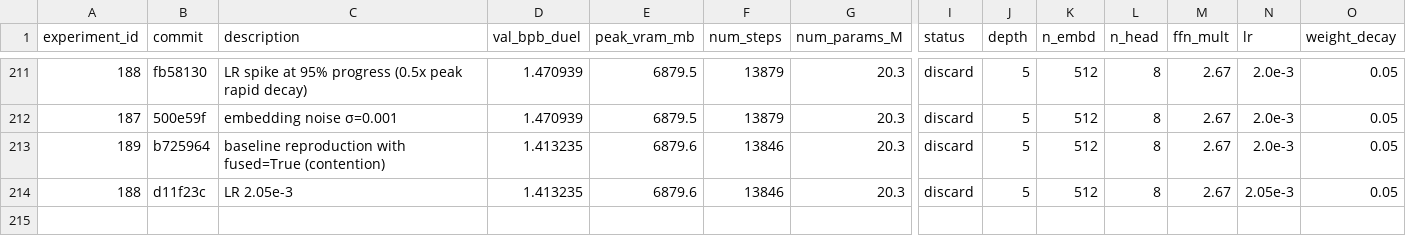
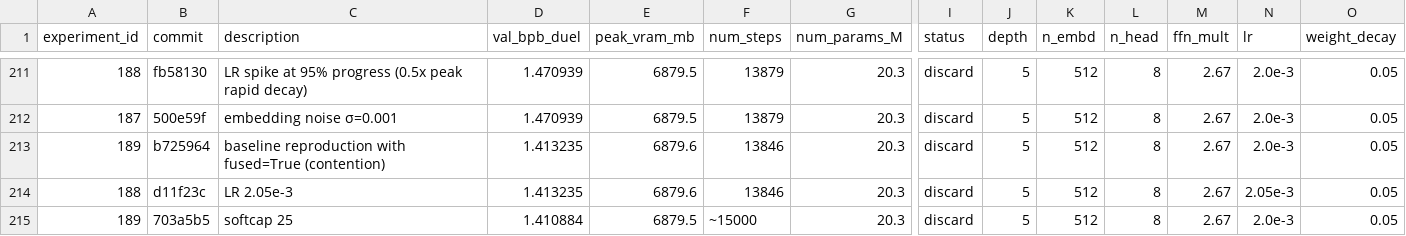
Before and after one commit to zzsi/autoresearch-dllm, a CSV file: detailed_experiments.csv, drawn as a sheet; only a part is shown, gaps mark what is left out; rows hold the shown columns only; the diff names each change by its address in the sheet, - before the commit and + after, or states it on an @@ line.

```diff
--- a/detailed_experiments.csv
+++ b/detailed_experiments.csv
+row 215: 189 | 703a5b5 | softcap 25 | 1.410884 | 6879.5 | ~15000 | 20.3 | discard | 5 | 512 | 8 | 2.67 | 2.0e-3 | 0.05
```
Also changed, not shown: 1 other file.
